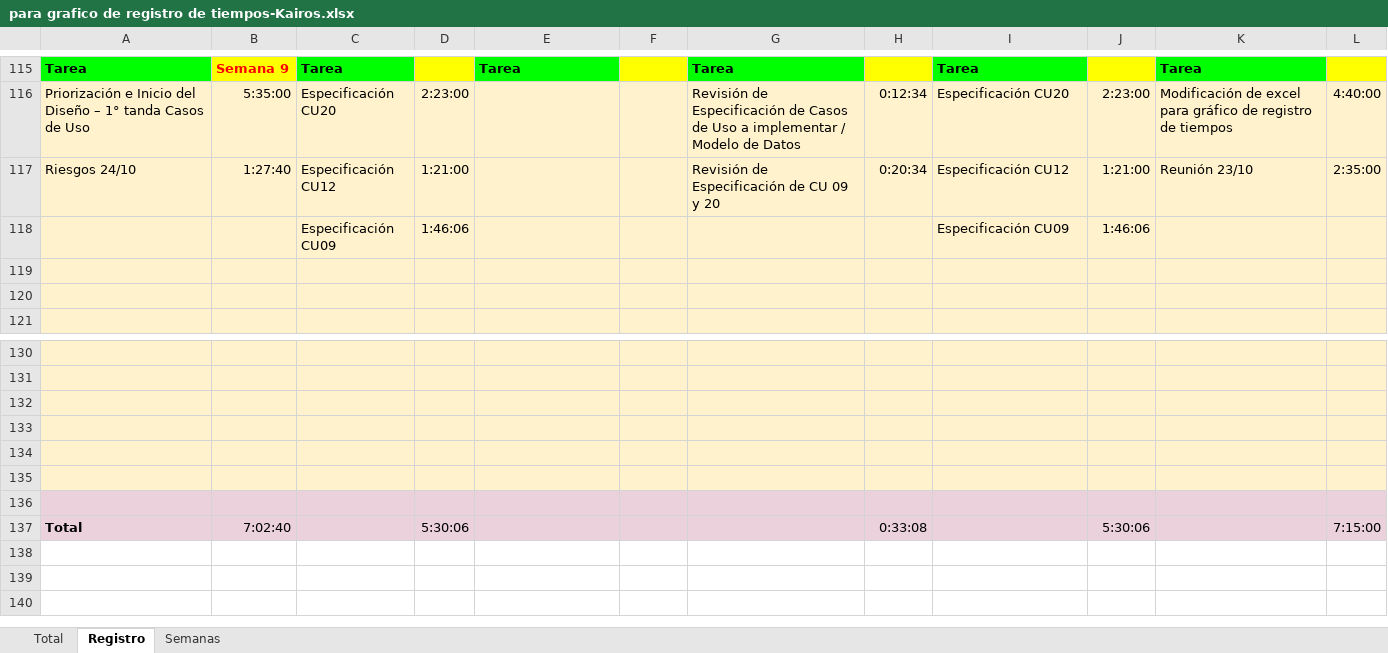
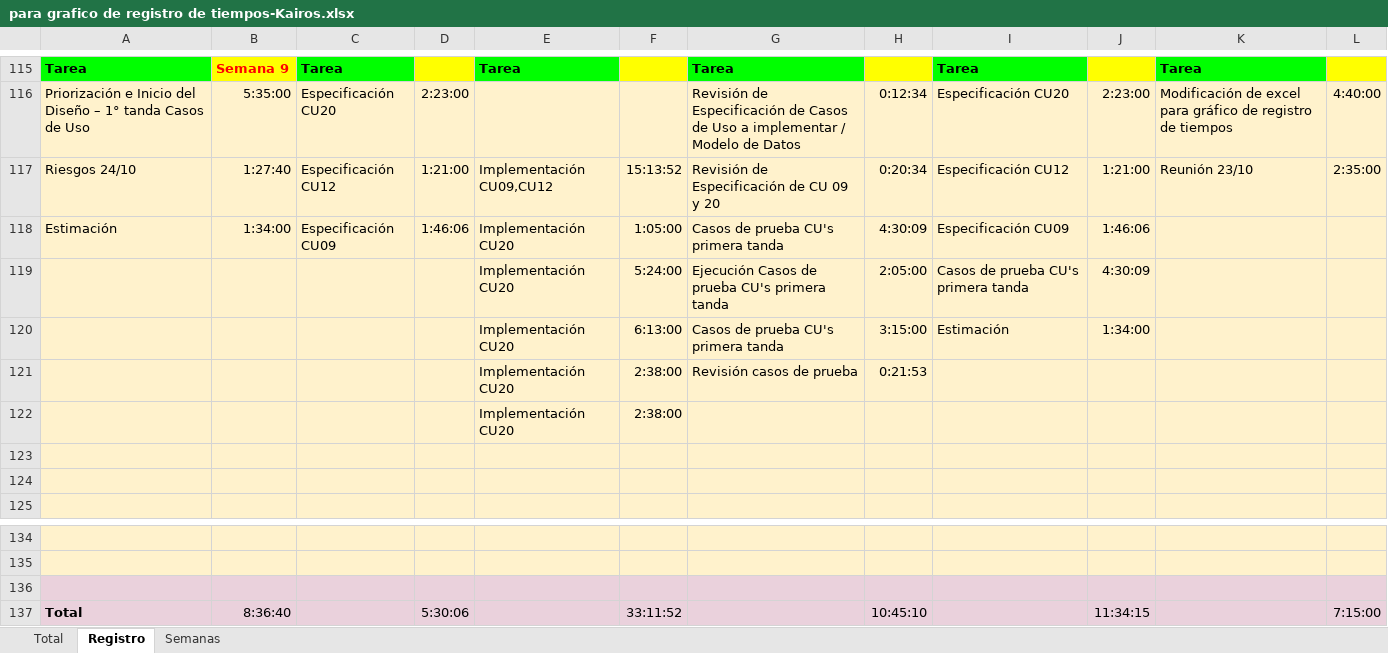
Before and after one commit to uarg-unpa/Kairos, an Excel workbook: para grafico de registro de tiempos-Kairos.xlsx, sheet Registro, drawn as a sheet; only a part is shown, gaps mark what is left out; values as stored, in another font and other column widths than the file's, no borders; charts and pictures not drawn; removed rows and columns are numbered as before the commit, all else as after; the diff names each change by its address in the sheet, - before the commit and + after, or states it on an @@ line.

```diff
--- a/para grafico de registro de tiempos-Kairos.xlsx (sheet Registro)
+++ b/para grafico de registro de tiempos-Kairos.xlsx (sheet Registro)
-E117: (empty)
+E117: Implementación CU09,CU12
-F117: (empty)
+F117: 15:13:52
-row 118:  |  | Especificación CU09 | 1:46:06 |  |  |  |  | Especificación CU09 | 1:46:06
+row 118: Estimación | 1:34:00 | Especificación CU09 | 1:46:06 | Implementación CU20 | 1:05:00 | Casos de prueba CU's primera tanda | 4:30:09 | Especificación CU09 | 1:46:06
+row 119:  |  |  |  | Implementación CU20 | 5:24:00 | Ejecución Casos de prueba CU's primera tanda | 2:05:00 | Casos de prueba CU's primera tanda | 4:30:09
+row 120:  |  |  |  | Implementación CU20 | 6:13:00 | Casos de prueba CU's primera tanda | 3:15:00 | Estimación | 1:34:00
+row 121:  |  |  |  | Implementación CU20 | 2:38:00 | Revisión casos de prueba | 0:21:53
+row 122:  |  |  |  | Implementación CU20 | 2:38:00
-A136:L136 fill: #FFF2CC
+A136:L136 fill: #EAD1DC
-row 133: (empty)
-row 134: (empty)
-row 135: (empty)
-row 136: (empty)
-B137: 7:02:40
+B137: 8:36:40
-F137: (empty)
+F137: 33:11:52
-H137: 0:33:08
+H137: 10:45:10
-J137: 5:30:06
+J137: 11:34:15
```
Also changed, not shown: sheet Total, Commmits.xlsx, Etapa Construcción - Iteración 1/Riesgos Fase Construcción, Iteración 1 - Anexo I - Kairos - NexTech.xlsx, 42 other files.
